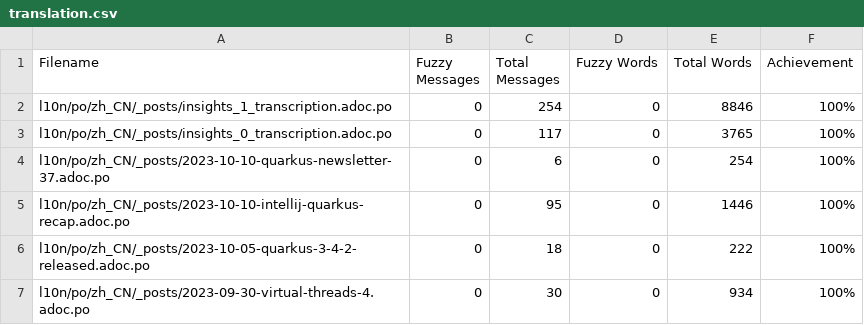
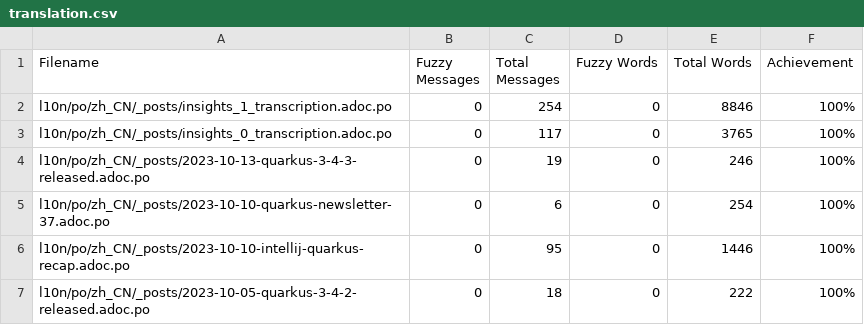
Before and after one commit to giant35/quarkusZH, a CSV file: l10n/stats/translation.csv, drawn as a sheet; only a part is shown; the shorter side is filled out with more unchanged rows; the diff names each change by its address in the sheet, - before the commit and + after, or states it on an @@ line.

Commit message:
Update translation stats

```diff
--- a/l10n/stats/translation.csv
+++ b/l10n/stats/translation.csv
+row 4: l10n/po/zh_CN/_posts/2023-10-13-quarkus-3-4-3-released.adoc.po | 0 | 19 | 0 | 246 | 100%
```
